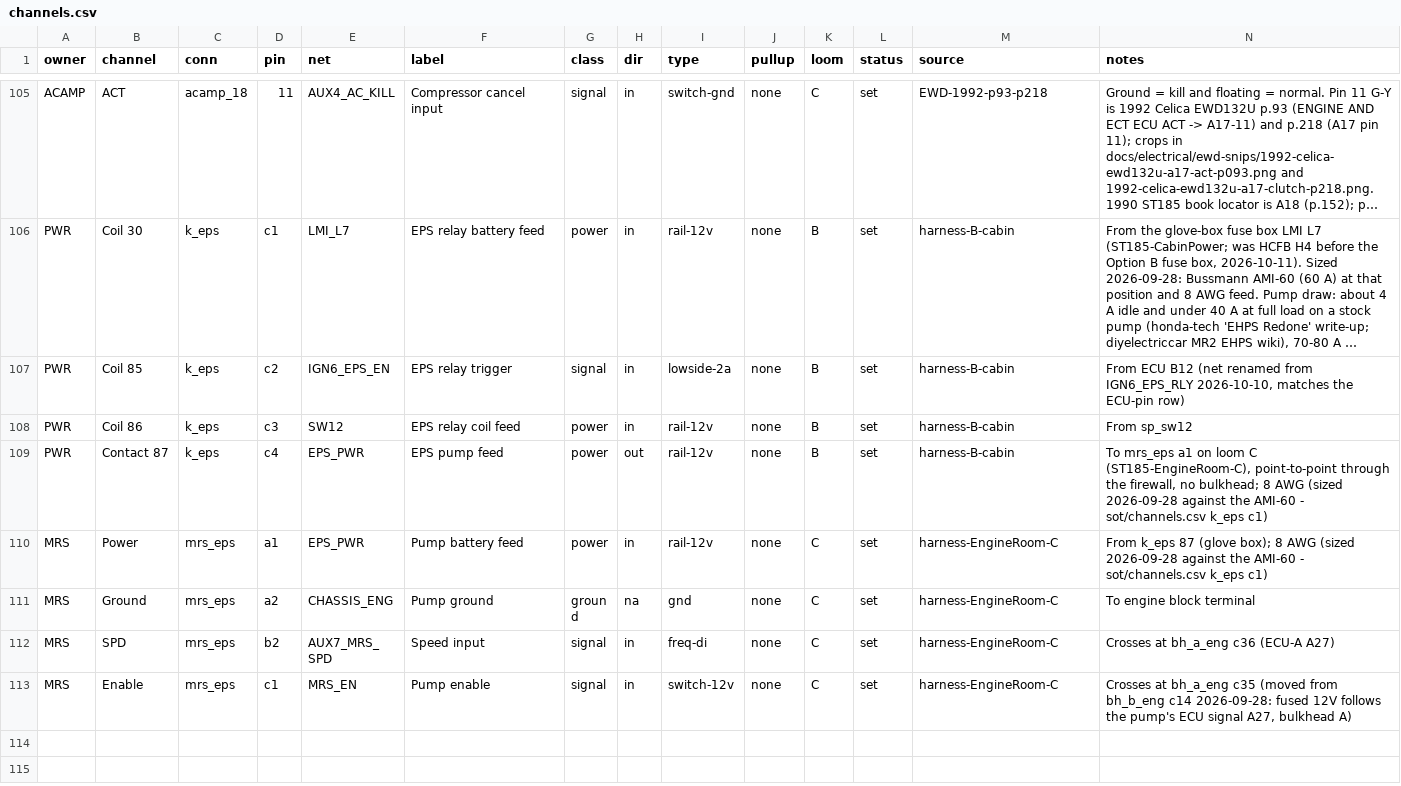
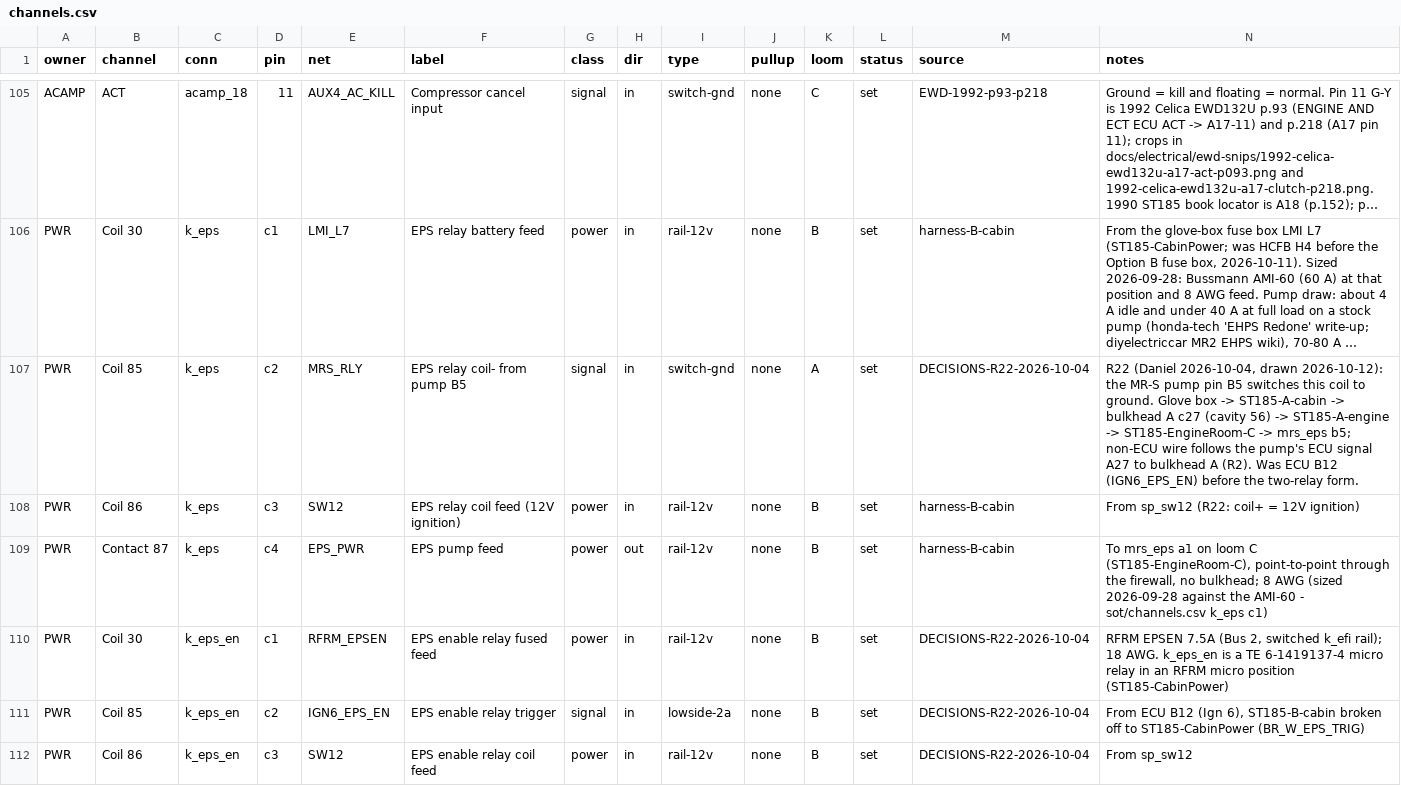
Before and after one commit to living-relation/st185-link-ecu-config, a CSV file: sot/channels.csv, drawn as a sheet; only a part is shown, gaps mark what is left out; the shorter side is filled out with more unchanged rows; long unchanged cells end in …; rows hold the shown columns only; the diff covers the shown part only; the diff names each change by its address in the sheet, - before the commit and + after, or states it on an @@ line.

```diff
--- a/sot/channels.csv
+++ b/sot/channels.csv
-E107 (net): IGN6_EPS_EN
+E107 (net): MRS_RLY
-F107 (label): EPS relay trigger
+F107 (label): EPS relay coil- from pump B5
-I107 (type): lowside-2a
+I107 (type): switch-gnd
-K107 (loom): B
+K107 (loom): A
-M107 (source): harness-B-cabin
+M107 (source): DECISIONS-R22-2026-10-04
-N107 (notes): From ECU B12 (net renamed from IGN6_EPS_RLY 2026-10-10, matches the ECU-pin row)
+N107 (notes): R22 (Daniel 2026-10-04, drawn 2026-10-12): the MR-S pump pin B5 switches this coil to ground. Glove box -> ST185-A-cabin -> bulkhead A c27 (cavity 56) -> ST185-A-engine -> ST185-EngineRoom-C -> mrs_eps b5; non-ECU wire follows the pump's ECU signal A27 to bulkhead A (R2). Was ECU B12 (IGN6_EPS_EN) before the two-relay form.
-F108 (label): EPS relay coil feed
+F108 (label): EPS relay coil feed (12V ignition)
-N108 (notes): From sp_sw12
+N108 (notes): From sp_sw12 (R22: coil+ = 12V ignition)
+row 110: PWR | Coil 30 | k_eps_en | c1 | RFRM_EPSEN | EPS enable relay fused feed | power | in | rail-12v | none | B | set | DECISIONS-R22-2026-10-04 | RFRM EPSEN 7.5A (Bus 2, switched k_efi rail); 18 AWG. k_eps_en is a TE 6-1419137-4 micro relay in an RFRM micro position (ST185-CabinPower)
+row 111: PWR | Coil 85 | k_eps_en | c2 | IGN6_EPS_EN | EPS enable relay trigger | signal | in | lowside-2a | none | B | set | DECISIONS-R22-2026-10-04 | From ECU B12 (Ign 6), ST185-B-cabin broken off to ST185-CabinPower (BR_W_EPS_TRIG)
+row 112: PWR | Coil 86 | k_eps_en | c3 | SW12 | EPS enable relay coil feed | power | in | rail-12v | none | B | set | DECISIONS-R22-2026-10-04 | From sp_sw12
```
Also changed, not shown: 2 added rows and 3 edited cells elsewhere in this file, docs/harness/HARNESS-BUILD-LIST.csv, 20 other files.
